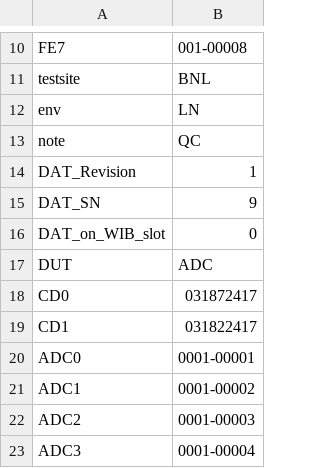
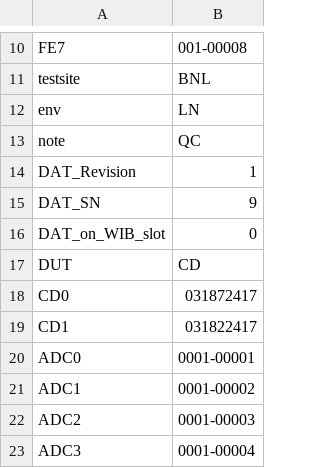
Before and after one commit to DUNE/FD_CE, a CSV file: asic_info.csv, drawn as a sheet; only a part is shown, gaps mark what is left out.

```diff
--- a/asic_info.csv
+++ b/asic_info.csv
@@ -16,3 +16,3 @@ DAT_SN,9,
 DAT_on_WIB_slot,0,
-DUT,ADC,
+DUT,CD,
 CD0,031872417,
```
Also changed, not shown: 2 other files.
